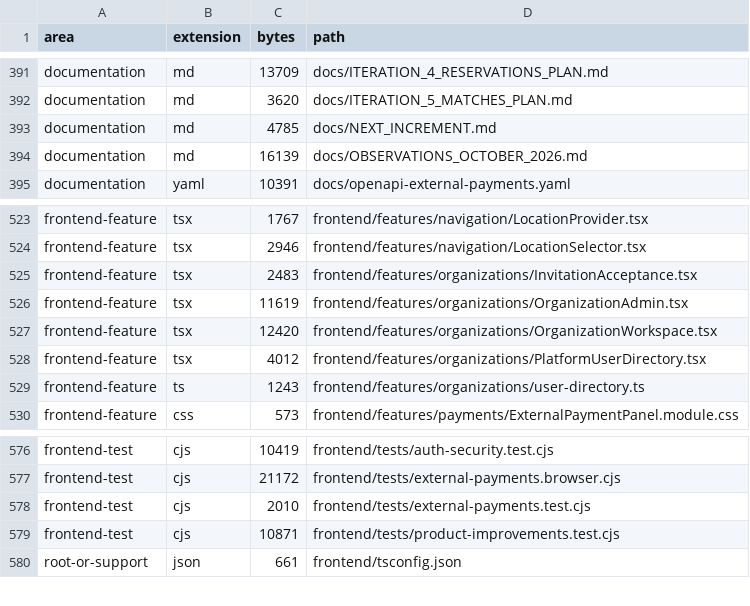
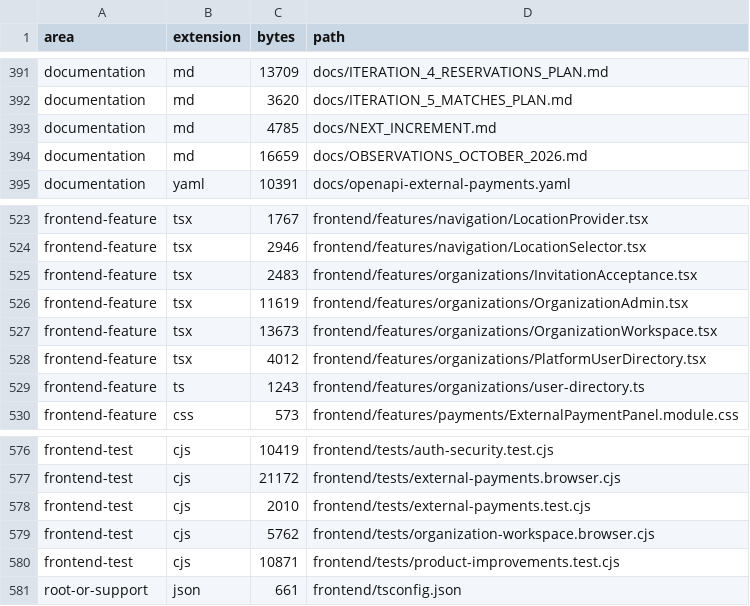
Before and after one commit to JesusMorales25/pulso-piura-platform, a TSV file: docs/code-index/FILES.tsv, drawn as a sheet; only a part is shown, gaps mark what is left out.

```diff
--- a/docs/code-index/FILES.tsv
+++ b/docs/code-index/FILES.tsv
@@ -393,3 +393,3 @@ documentation	md	3620	docs/ITERATION_5_MATCHES_PLAN.md
 documentation	md	4785	docs/NEXT_INCREMENT.md
-documentation	md	16139	docs/OBSERVATIONS_OCTOBER_2026.md
+documentation	md	16659	docs/OBSERVATIONS_OCTOBER_2026.md
 documentation	yaml	10391	docs/openapi-external-payments.yaml
@@ -526,3 +526,3 @@ frontend-feature	tsx	2483	frontend/features/organizations/InvitationAcceptance.t
 frontend-feature	tsx	11619	frontend/features/organizations/OrganizationAdmin.tsx
-frontend-feature	tsx	12420	frontend/features/organizations/OrganizationWorkspace.tsx
+frontend-feature	tsx	13673	frontend/features/organizations/OrganizationWorkspace.tsx
 frontend-feature	tsx	4012	frontend/features/organizations/PlatformUserDirectory.tsx
@@ -578,2 +578,3 @@ frontend-test	cjs	21172	frontend/tests/external-payments.browser.cjs
 frontend-test	cjs	2010	frontend/tests/external-payments.test.cjs
+frontend-test	cjs	5762	frontend/tests/organization-workspace.browser.cjs
 frontend-test	cjs	10871	frontend/tests/product-improvements.test.cjs
```
Also changed, not shown: 4 other files.
